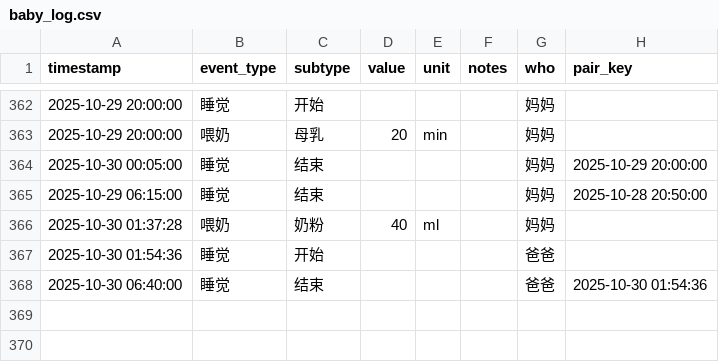
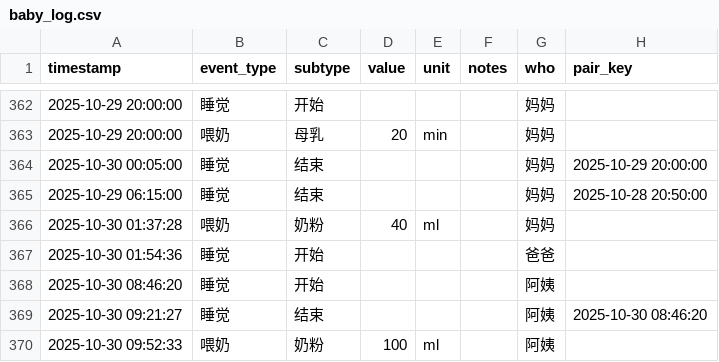
Before and after one commit to LeeAwesome/baby_daily, a CSV file: baby_log.csv, drawn as a sheet; only a part is shown, gaps mark what is left out.

Commit message:
update via Shortcuts

```diff
--- a/baby_log.csv
+++ b/baby_log.csv
@@ -367,2 +367,4 @@ timestamp,event_type,subtype,value,unit,notes,who, pair_key
 2025-10-30 01:54:36,睡觉,开始,,,, 爸爸,
-2025-10-30 06:40:00,睡觉,结束,,,, 爸爸,2025-10-30 01:54:36
+2025-10-30 08:46:20,睡觉,开始,,,, 阿姨,
+2025-10-30 09:21:27,睡觉,结束,,,, 阿姨,2025-10-30 08:46:20
+2025-10-30 09:52:33,喂奶,奶粉,100,ml,, 阿姨,
```
